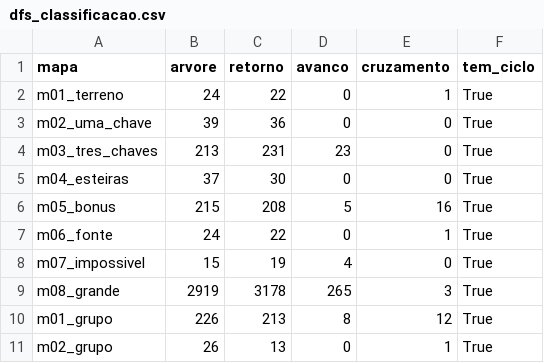
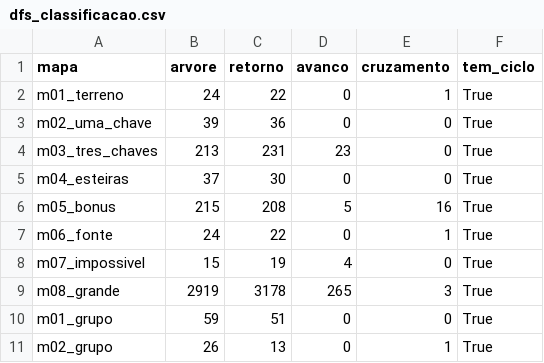
Before and after one commit to gabrielplimaa/Projeto-Grafos, a CSV file: out/parte1/dfs_classificacao.csv, drawn as a sheet.

```diff
--- a/out/parte1/dfs_classificacao.csv
+++ b/out/parte1/dfs_classificacao.csv
@@ -9,3 +9,3 @@ m07_impossivel,15,19,4,0,True
 m08_grande,2919,3178,265,3,True
-m01_grupo,226,213,8,12,True
+m01_grupo,59,51,0,0,True
 m02_grupo,26,13,0,1,True
```
Also changed, not shown: out/parte1/graus_m01_grupo.csv, out/parte1/solucoes.csv, 5 other files.
